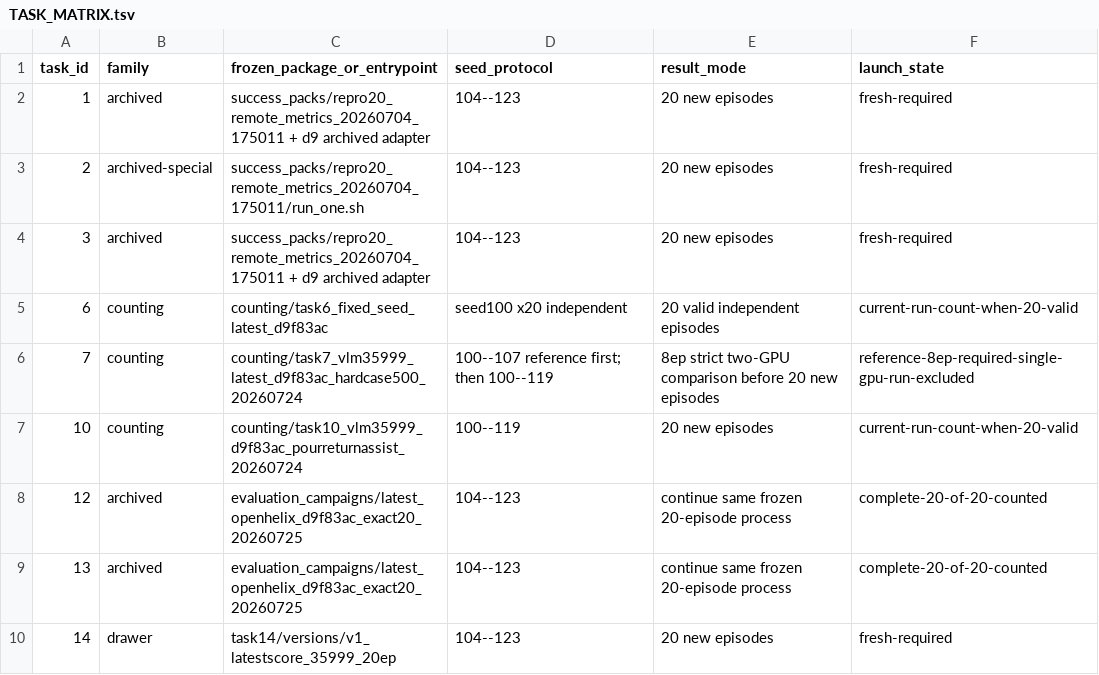
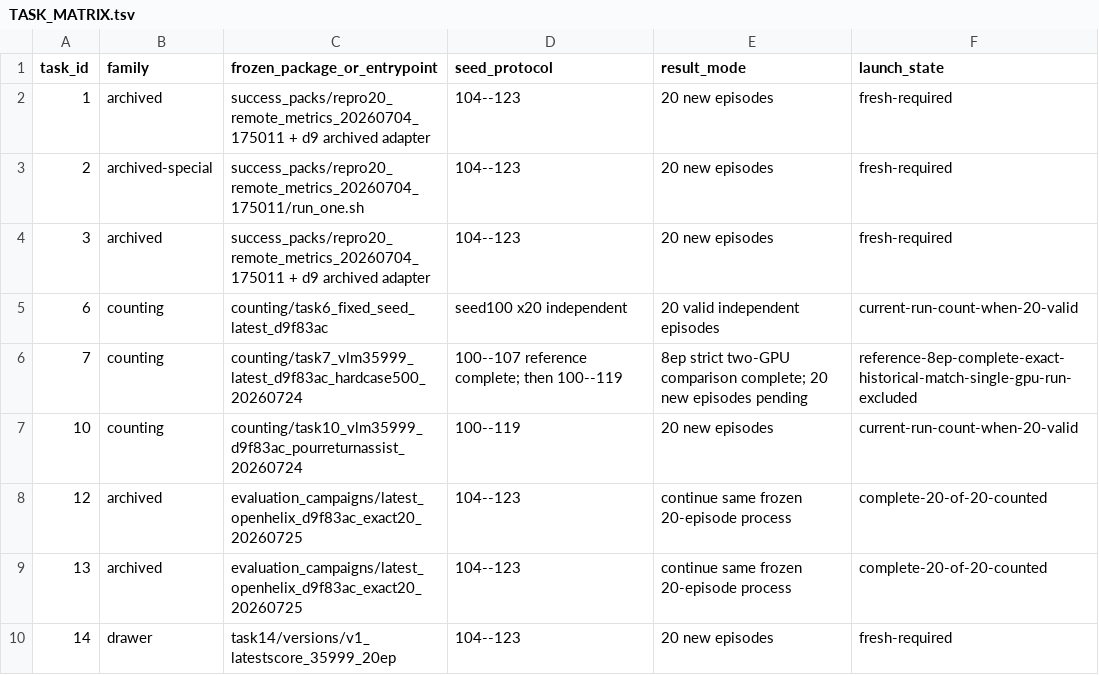
Before and after one commit to wpyaoxueros/robomemarena-microwave-campaign, a TSV file: evaluation_campaigns/all18_repo_direct_exact20_20260725/TASK_MATRIX.tsv, drawn as a sheet; only a part is shown.

Commit message:
docs: record Task7 historical topology replay

```diff
--- a/evaluation_campaigns/all18_repo_direct_exact20_20260725/TASK_MATRIX.tsv
+++ b/evaluation_campaigns/all18_repo_direct_exact20_20260725/TASK_MATRIX.tsv
@@ -5,3 +5,3 @@ task_id	family	frozen_package_or_entrypoint	seed_protocol	result_mode	launch_sta
 6	counting	counting/task6_fixed_seed_latest_d9f83ac	seed100 x20 independent	20 valid independent episodes	current-run-count-when-20-valid
-7	counting	counting/task7_vlm35999_latest_d9f83ac_hardcase500_20260724	100--107 reference first; then 100--119	8ep strict two-GPU comparison before 20 new episodes	reference-8ep-required-single-gpu-run-excluded
+7	counting	counting/task7_vlm35999_latest_d9f83ac_hardcase500_20260724	100--107 reference complete; then 100--119	8ep strict two-GPU comparison complete; 20 new episodes pending	reference-8ep-complete-exact-historical-match-single-gpu-run-excluded
 10	counting	counting/task10_vlm35999_d9f83ac_pourreturnassist_20260724	100--119	20 new episodes	current-run-count-when-20-valid
```
Also changed, not shown: 3 other files.
